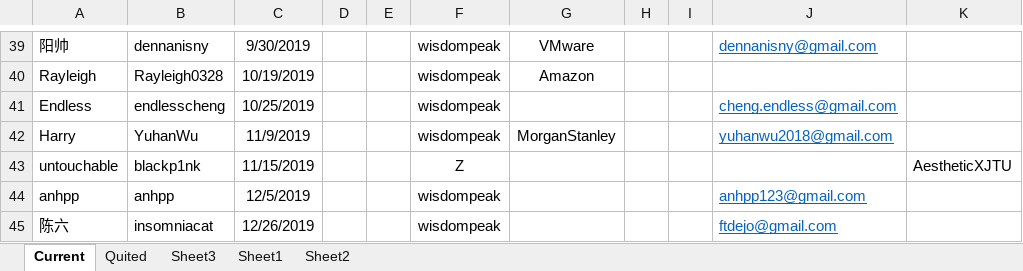
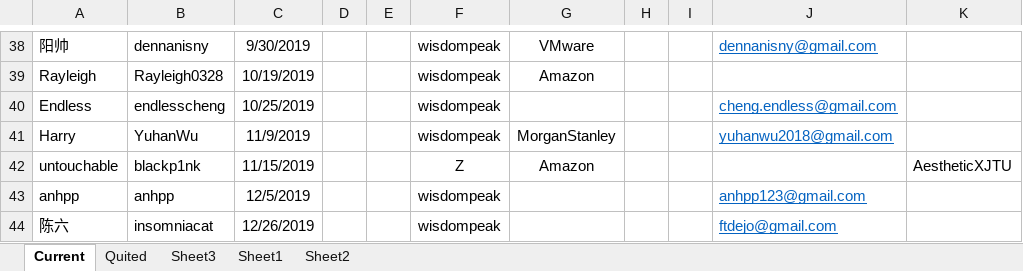
Before and after one commit to wisdompeak/lc-score-board, an Excel workbook: generateEXCEL/Data/Members/GroupRecord.xlsx, sheet Current, drawn as a sheet; only a part is shown, gaps mark what is left out; values as stored, in another font and other column widths than the file's, no borders; addresses are those after the commit; the diff covers the shown part only; the diff names each change by its address in the sheet, - before the commit and + after, or states it on an @@ line.

```diff
--- a/generateEXCEL/Data/Members/GroupRecord.xlsx (sheet Current)
+++ b/generateEXCEL/Data/Members/GroupRecord.xlsx (sheet Current)
-G42: (empty)
+G42: Amazon
```
Also changed, not shown: 4 added rows and 4 removed rows elsewhere in this sheet, sheet Quited, generateEXCEL/graduates.xlsx, generateEXCEL/index.xlsx, 17 other files.
